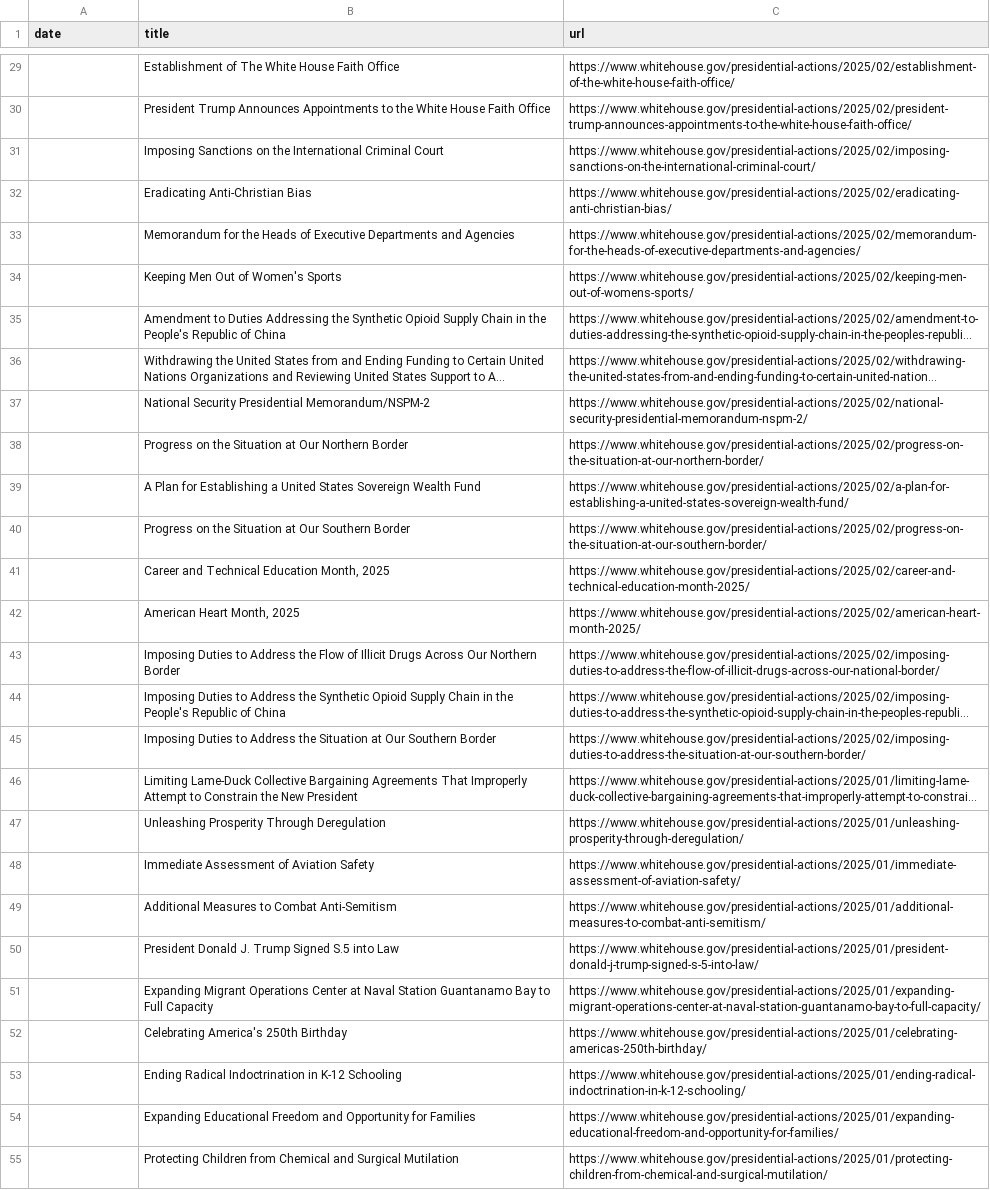
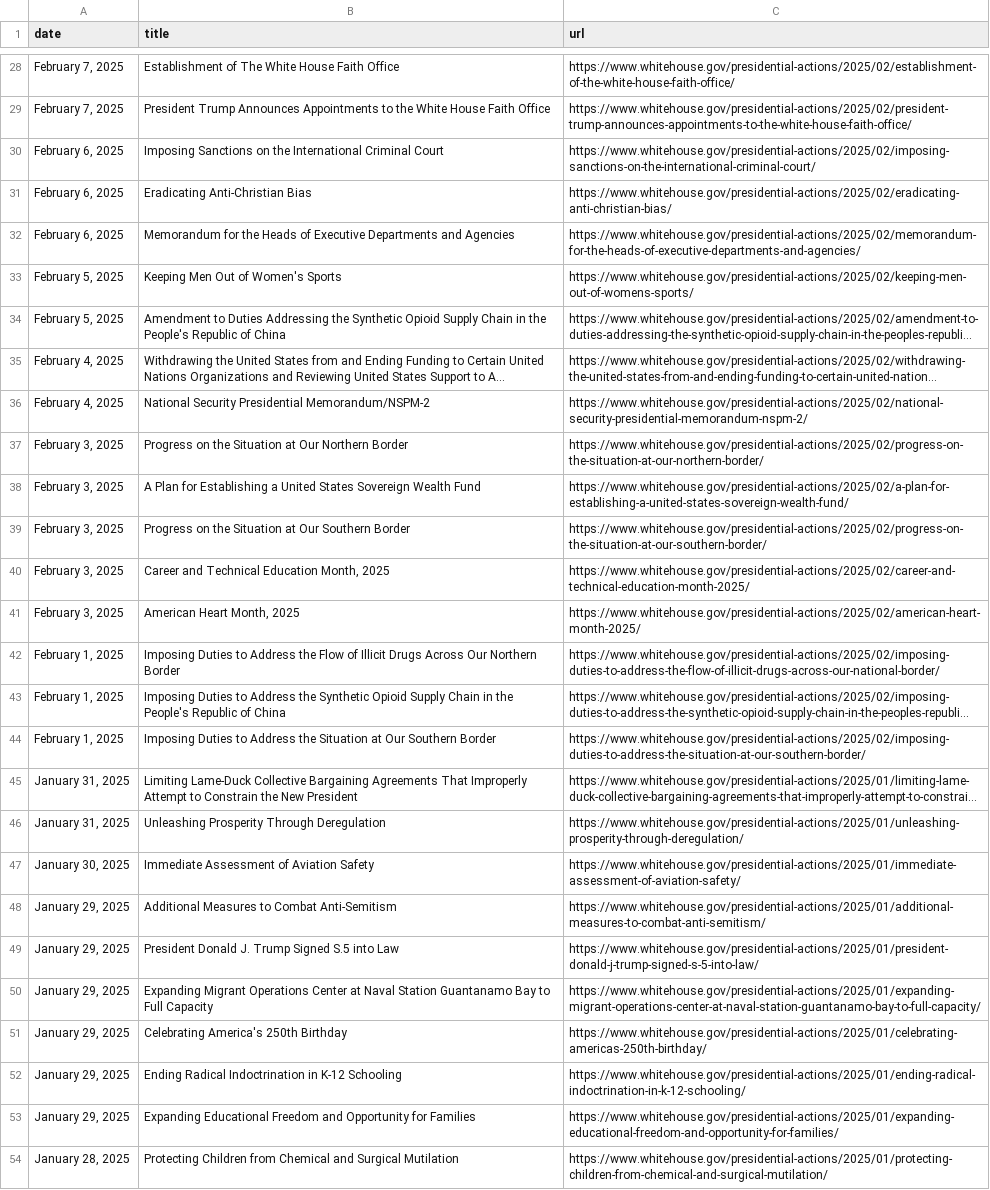
Before and after one commit to arc-research-analytics/executive-orders, a CSV file: EO_summary.csv, drawn as a sheet; only a part is shown, gaps mark what is left out; long unchanged cells end in …; addresses are those after the commit; the diff covers the shown part only; the diff names each change by its address in the sheet, - before the commit and + after, or states it on an @@ line.

```diff
--- a/EO_summary.csv
+++ b/EO_summary.csv
-A28:A29 (date): (empty)
+A28:A29 (date): February 7, 2025
-A30:A32 (date): (empty)
+A30:A32 (date): February 6, 2025
-A33:A34 (date): (empty)
+A33:A34 (date): February 5, 2025
-A35:A36 (date): (empty)
+A35:A36 (date): February 4, 2025
-A37:A41 (date): (empty)
+A37:A41 (date): February 3, 2025
-A42:A44 (date): (empty)
+A42:A44 (date): February 1, 2025
-A45:A46 (date): (empty)
+A45:A46 (date): January 31, 2025
-A47 (date): (empty)
+A47 (date): January 30, 2025
-A48:A53 (date): (empty)
+A48:A53 (date): January 29, 2025
-A54 (date): (empty)
+A54 (date): January 28, 2025
```
Also changed, not shown: 1 removed row and 93 edited cells elsewhere in this file, 1 other file.
